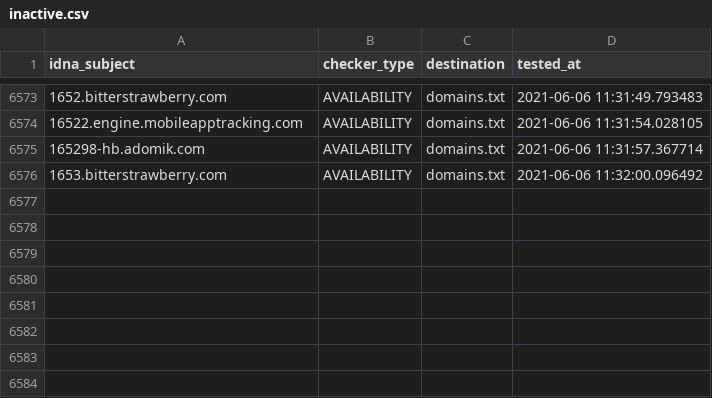
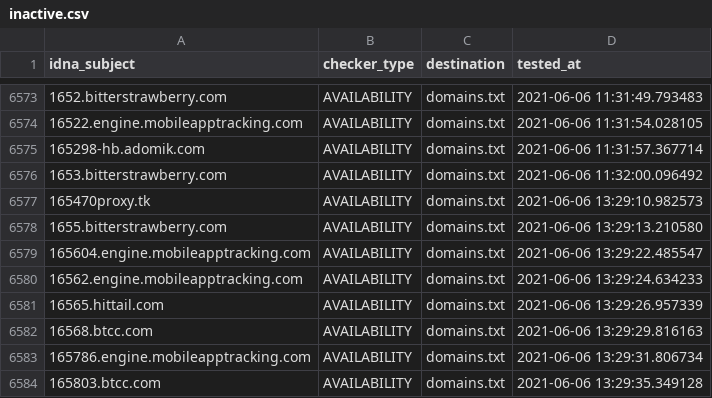
Before and after one commit to mypdns/dead-hosts, a CSV file: .pyfunceble/inactive.csv, drawn as a sheet; only a part is shown, gaps mark what is left out; the diff names each change by its address in the sheet, - before the commit and + after, or states it on an @@ line.

```diff
--- a/.pyfunceble/inactive.csv
+++ b/.pyfunceble/inactive.csv
+row 6577: 165470proxy.tk | AVAILABILITY | domains.txt | 2021-06-06 13:29:10.982573
+row 6578: 1655.bitterstrawberry.com | AVAILABILITY | domains.txt | 2021-06-06 13:29:13.210580
+row 6579: 165604.engine.mobileapptracking.com | AVAILABILITY | domains.txt | 2021-06-06 13:29:22.485547
+row 6580: 16562.engine.mobileapptracking.com | AVAILABILITY | domains.txt | 2021-06-06 13:29:24.634233
+row 6581: 16565.hittail.com | AVAILABILITY | domains.txt | 2021-06-06 13:29:26.957339
+row 6582: 16568.btcc.com | AVAILABILITY | domains.txt | 2021-06-06 13:29:29.816163
+row 6583: 165786.engine.mobileapptracking.com | AVAILABILITY | domains.txt | 2021-06-06 13:29:31.806734
+row 6584: 165803.btcc.com | AVAILABILITY | domains.txt | 2021-06-06 13:29:35.349128
```
Also changed, not shown: 8 other files.
